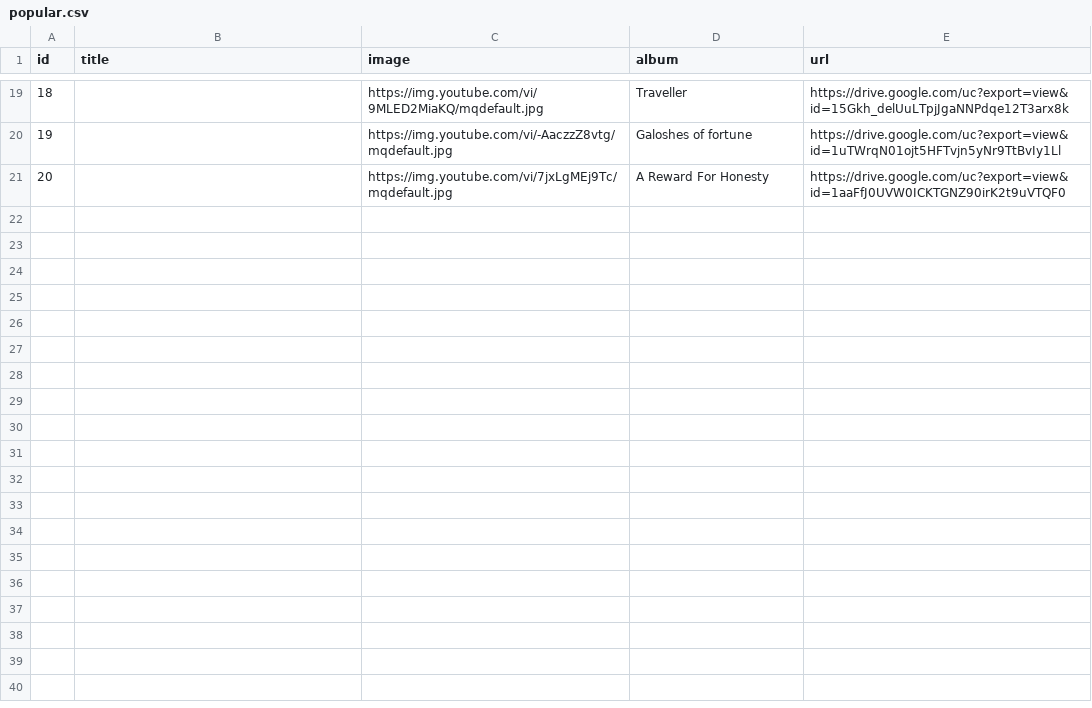
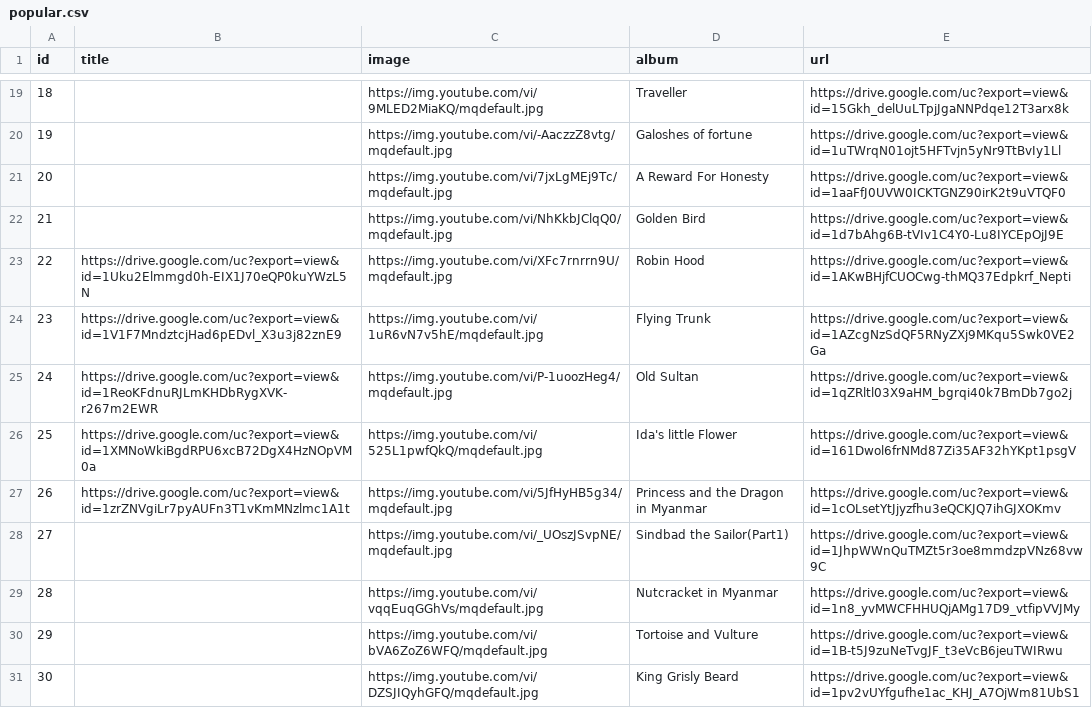
Before and after one commit to AungKoKoLin1997/bedtime_story, a CSV file: popular.csv, drawn as a sheet; only a part is shown, gaps mark what is left out; the diff covers the shown part only.

Commit message:
update

```diff
--- a/popular.csv
+++ b/popular.csv
@@ -21 +21,11 @@ id,title,image,album,url
 20,,https://img.youtube.com/vi/7jxLgMEj9Tc/mqdefault.jpg,A Reward For Honesty,https://drive.google.com/uc?export=view&id=1aaFfJ0UVW0ICKTGNZ90irK2t9uVTQF0
+21,,https://img.youtube.com/vi/NhKkbJClqQ0/mqdefault.jpg,Golden Bird,https://drive.google.com/uc?export=view&id=1d7bAhg6B-tVIv1C4Y0-Lu8IYCEpOjJ9E
+22,https://drive.google.com/uc?export=view&id=1Uku2Elmmgd0h-EIX1J70eQP0kuYWzL5N,https://img.youtube.com/vi/XFc7rnrrn9U/mqdefault.jpg,Robin Hood,https://drive.google.com/uc?export=view&id=1AKwBHjfCUOCwg-thMQ37Edpkrf_Nepti
+23,https://drive.google.com/uc?export=view&id=1V1F7MndztcjHad6pEDvl_X3u3j82znE9,https://img.youtube.com/vi/1uR6vN7v5hE/mqdefault.jpg,Flying Trunk,https://drive.google.com/uc?export=view&id=1AZcgNzSdQF5RNyZXj9MKqu5Swk0VE2Ga
+24,https://drive.google.com/uc?export=view&id=1ReoKFdnuRJLmKHDbRygXVK-r267m2EWR,https://img.youtube.com/vi/P-1uoozHeg4/mqdefault.jpg,Old Sultan,https://drive.google.com/uc?export=view&id=1qZRltl03X9aHM_bgrqi40k7BmDb7go2j
+25,https://drive.google.com/uc?export=view&id=1XMNoWkiBgdRPU6xcB72DgX4HzNOpVM0a,https://img.youtube.com/vi/525L1pwfQkQ/mqdefault.jpg,Ida's little Flower,https://drive.google.com/uc?export=view&id=161Dwol6frNMd87Zi35AF32hYKpt1psgV
+26,https://drive.google.com/uc?export=view&id=1zrZNVgiLr7pyAUFn3T1vKmMNzlmc1A1t,https://img.youtube.com/vi/5JfHyHB5g34/mqdefault.jpg,Princess and the Dragon in Myanmar,https://drive.google.com/uc?export=view&id=1cOLsetYtJjyzfhu3eQCKJQ7ihGJXOKmv
+27,,https://img.youtube.com/vi/_UOszJSvpNE/mqdefault.jpg,Sindbad the Sailor(Part1),https://drive.google.com/uc?export=view&id=1JhpWWnQuTMZt5r3oe8mmdzpVNz68vw9C
+28,,https://img.youtube.com/vi/vqqEuqGGhVs/mqdefault.jpg,Nutcracket in Myanmar,https://drive.google.com/uc?export=view&id=1n8_yvMWCFHHUQjAMg17D9_vtfipVVJMy
+29,,https://img.youtube.com/vi/bVA6ZoZ6WFQ/mqdefault.jpg,Tortoise and Vulture,https://drive.google.com/uc?export=view&id=1B-t5J9zuNeTvgJF_t3eVcB6jeuTWIRwu
+30,,https://img.youtube.com/vi/DZSJIQyhGFQ/mqdefault.jpg,King Grisly Beard,https://drive.google.com/uc?export=view&id=1pv2vUYfgufhe1ac_KHJ_A7OjWm81UbS1
```
Also changed, not shown: 10 added rows elsewhere in this file.
